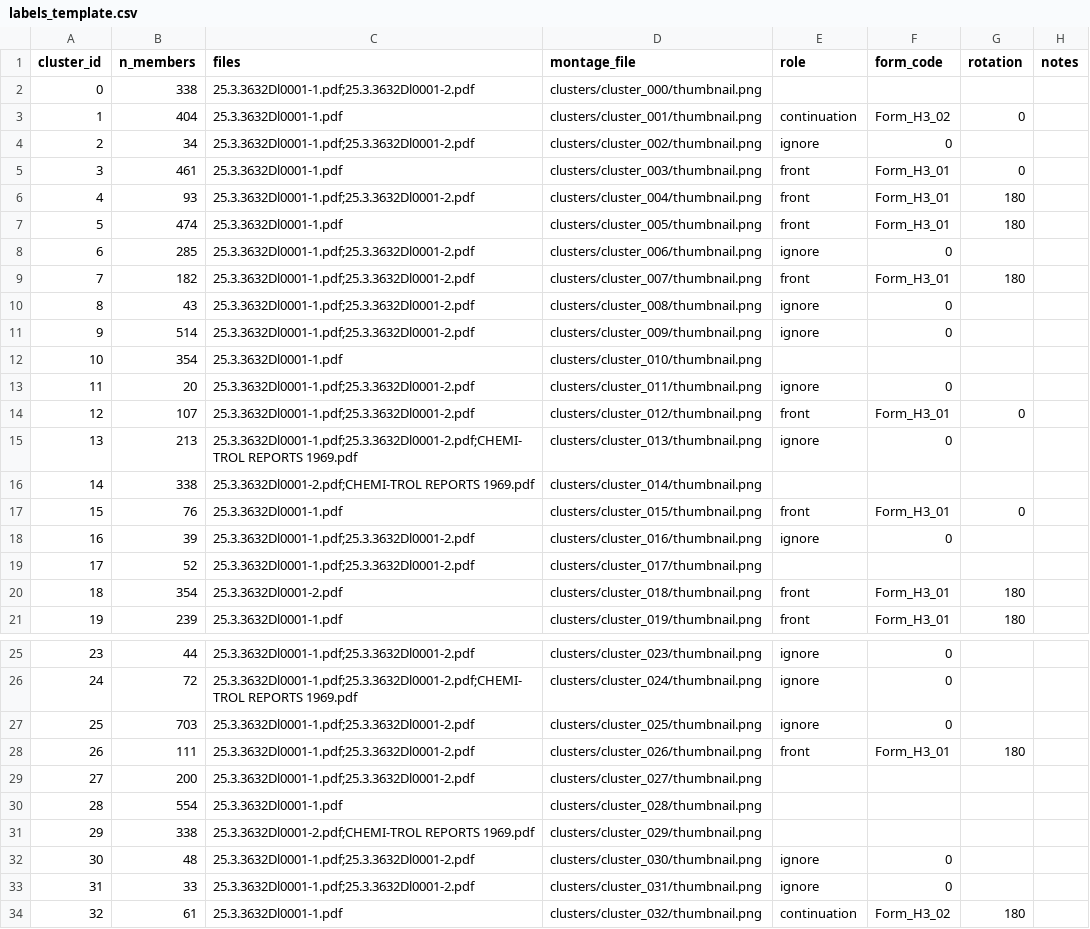
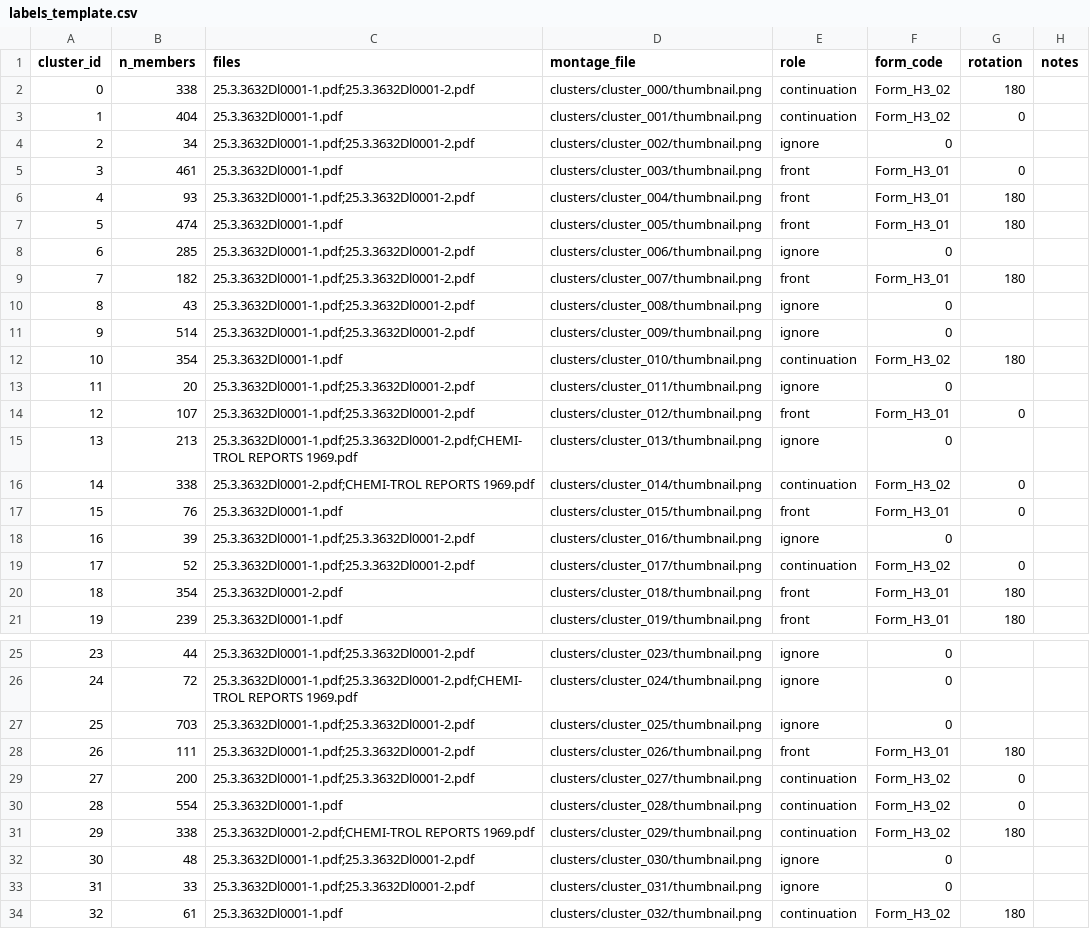
Before and after one commit to Feder0419/JRS-IQ, a CSV file: segmentation/program/discovery_full/labels_template.csv, drawn as a sheet; only a part is shown, gaps mark what is left out.

Commit message:
Update labels_template.csv
Rest of clusters

```diff
--- a/segmentation/program/discovery_full/labels_template.csv
+++ b/segmentation/program/discovery_full/labels_template.csv
@@ -1,3 +1,3 @@
 cluster_id,n_members,files,montage_file,role,form_code,rotation,notes
-0,338,25.3.3632Dl0001-1.pdf;25.3.3632Dl0001-2.pdf,clusters/cluster_000/thumbnail.png,,,,
+0,338,25.3.3632Dl0001-1.pdf;25.3.3632Dl0001-2.pdf,clusters/cluster_000/thumbnail.png,continuation,Form_H3_02,180,
 1,404,25.3.3632Dl0001-1.pdf,clusters/cluster_001/thumbnail.png,continuation,Form_H3_02,0,
@@ -11,3 +11,3 @@
 9,514,25.3.3632Dl0001-1.pdf;25.3.3632Dl0001-2.pdf,clusters/cluster_009/thumbnail.png,ignore,0,,
-10,354,25.3.3632Dl0001-1.pdf,clusters/cluster_010/thumbnail.png,,,,
+10,354,25.3.3632Dl0001-1.pdf,clusters/cluster_010/thumbnail.png,continuation,Form_H3_02,180,
 11,20,25.3.3632Dl0001-1.pdf;25.3.3632Dl0001-2.pdf,clusters/cluster_011/thumbnail.png,ignore,0,,
@@ -15,6 +15,6 @@
 13,213,25.3.3632Dl0001-1.pdf;25.3.3632Dl0001-2.pdf;CHEMI-TROL REPORTS 1969.pdf,clusters/cluster_013/thumbnail.png,ignore,0,,
-14,338,25.3.3632Dl0001-2.pdf;CHEMI-TROL REPORTS 1969.pdf,clusters/cluster_014/thumbnail.png,,,,
+14,338,25.3.3632Dl0001-2.pdf;CHEMI-TROL REPORTS 1969.pdf,clusters/cluster_014/thumbnail.png,continuation,Form_H3_02,0,
 15,76,25.3.3632Dl0001-1.pdf,clusters/cluster_015/thumbnail.png,front,Form_H3_01,0,
 16,39,25.3.3632Dl0001-1.pdf;25.3.3632Dl0001-2.pdf,clusters/cluster_016/thumbnail.png,ignore,0,,
-17,52,25.3.3632Dl0001-1.pdf;25.3.3632Dl0001-2.pdf,clusters/cluster_017/thumbnail.png,,,,
+17,52,25.3.3632Dl0001-1.pdf;25.3.3632Dl0001-2.pdf,clusters/cluster_017/thumbnail.png,continuation,Form_H3_02,0,
 18,354,25.3.3632Dl0001-2.pdf,clusters/cluster_018/thumbnail.png,front,Form_H3_01,180,
@@ -28,5 +28,5 @@
 26,111,25.3.3632Dl0001-1.pdf;25.3.3632Dl0001-2.pdf,clusters/cluster_026/thumbnail.png,front,Form_H3_01,180,
-27,200,25.3.3632Dl0001-1.pdf;25.3.3632Dl0001-2.pdf,clusters/cluster_027/thumbnail.png,,,,
-28,554,25.3.3632Dl0001-1.pdf,clusters/cluster_028/thumbnail.png,,,,
-29,338,25.3.3632Dl0001-2.pdf;CHEMI-TROL REPORTS 1969.pdf,clusters/cluster_029/thumbnail.png,,,,
+27,200,25.3.3632Dl0001-1.pdf;25.3.3632Dl0001-2.pdf,clusters/cluster_027/thumbnail.png,continuation,Form_H3_02,0,
+28,554,25.3.3632Dl0001-1.pdf,clusters/cluster_028/thumbnail.png,continuation,Form_H3_02,0,
+29,338,25.3.3632Dl0001-2.pdf;CHEMI-TROL REPORTS 1969.pdf,clusters/cluster_029/thumbnail.png,continuation,Form_H3_02,180,
 30,48,25.3.3632Dl0001-1.pdf;25.3.3632Dl0001-2.pdf,clusters/cluster_030/thumbnail.png,ignore,0,,
```
